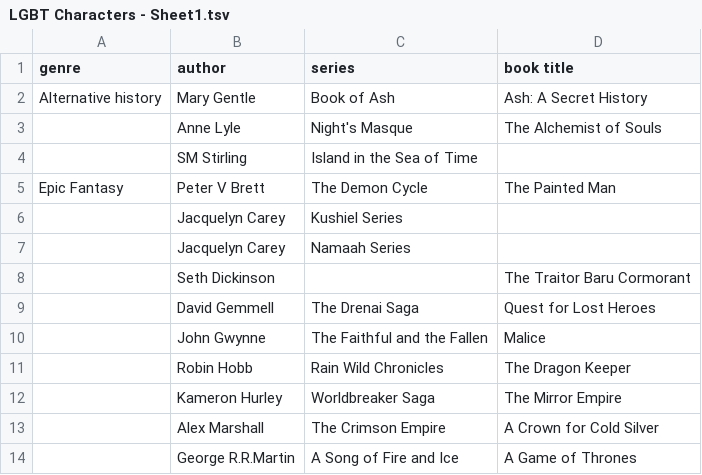
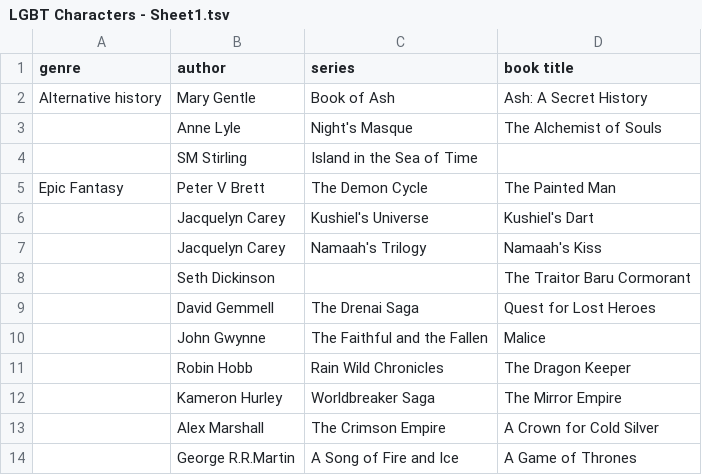
Before and after one commit to FantasyFactionTools/FantasyFactionTools.github.io, a TSV file: scripts/LGBT Characters - Sheet1.tsv, drawn as a sheet; only a part is shown; removed rows and columns are numbered as before the commit, all else as after; the diff covers the shown part only; the diff names each change by its address in the sheet, - before the commit and + after, or states it on an @@ line.

```diff
--- a/scripts/LGBT Characters - Sheet1.tsv
+++ b/scripts/LGBT Characters - Sheet1.tsv
-row 6:  | Jacquelyn Carey | Kushiel Series
-row 7:  | Jacquelyn Carey | Namaah Series
+row 6:  | Jacquelyn Carey | Kushiel's Universe | Kushiel's Dart
+row 7:  | Jacquelyn Carey | Namaah's Trilogy | Namaah's Kiss
```
Also changed, not shown: 50 added rows elsewhere in this file, 2 other files.
